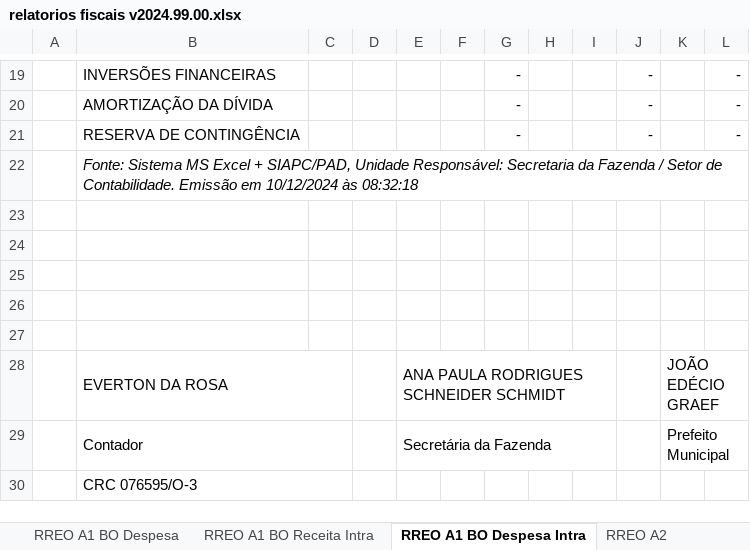
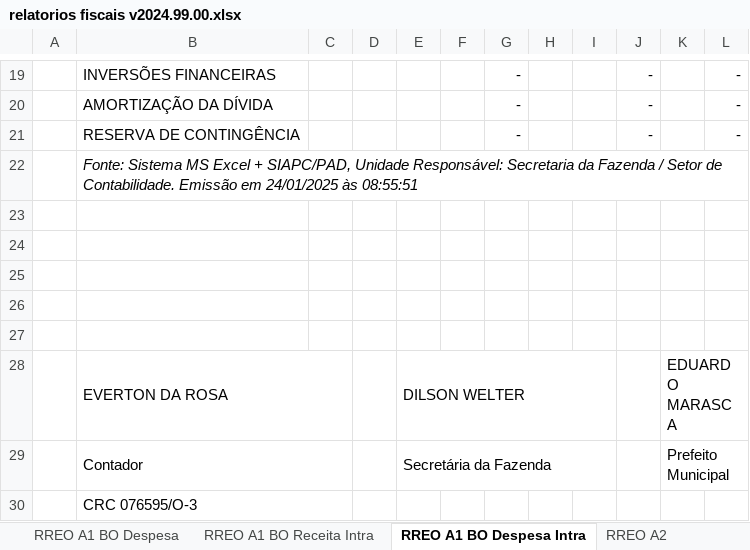
Before and after one commit to everton3x/rptgen, an Excel workbook: tpl/relatorios fiscais v2024.99.00.xlsx, sheet RREO A1 BO Despesa Intra, drawn as a sheet; only a part is shown, gaps mark what is left out; values as stored, in another font and other column widths than the file's, no borders; removed rows and columns are numbered as before the commit, all else as after; the diff names each change by its address in the sheet, - before the commit and + after, or states it on an @@ line.

```diff
--- a/tpl/relatorios fiscais v2024.99.00.xlsx (sheet RREO A1 BO Despesa Intra)
+++ b/tpl/relatorios fiscais v2024.99.00.xlsx (sheet RREO A1 BO Despesa Intra)
-B22: …Emissão em 10/12/2024 às 08:32:18
+B22: …Emissão em 24/01/2025 às 08:55:51
-row 28:  | EVERTON DA ROSA |  |  | ANA PAULA RODRIGUES SCHNEIDER SCHMIDT |  |  |  |  |  | JOÃO EDÉCIO GRAEF
+row 28:  | EVERTON DA ROSA |  |  | DILSON WELTER |  |  |  |  |  | EDUARDO MARASCA
```
Also changed, not shown: sheet RREO A10, sheet RREO A11, sheet RREO A14 Completo 6bim, sheet RREO A9, sheet Notas Explicativas, sheet RGF A3, 30 more sheets, formulas that keep their value, auxiliar/consorcios.xlsx, auxiliar/dtp_empenhos_terceirizacao.xlsx, 16 other files.
